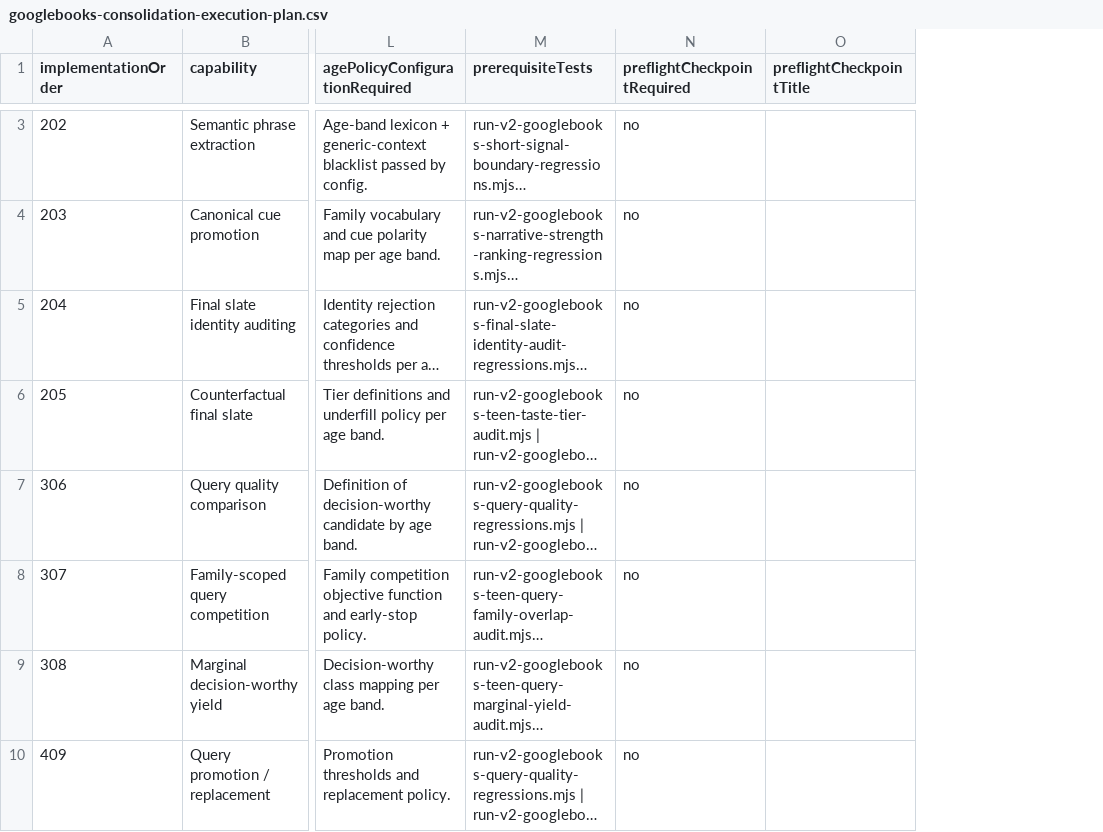
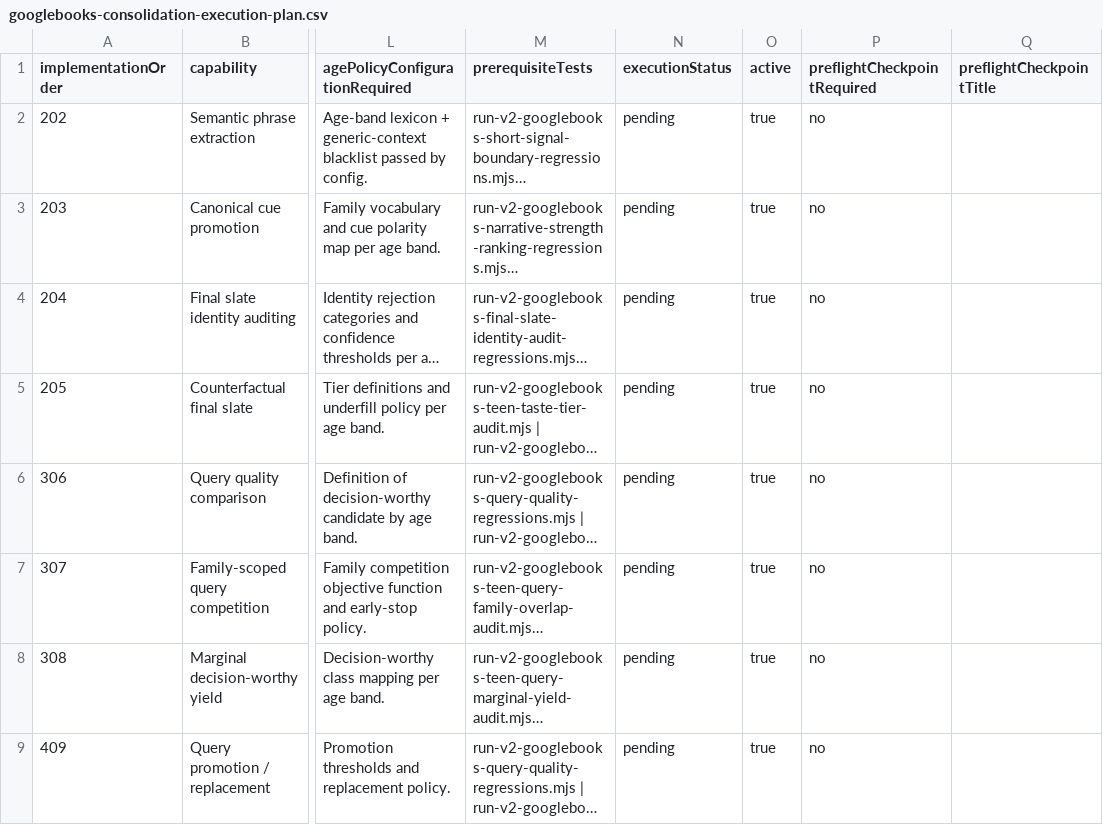
Before and after one commit to KennytheCoder22/novel-ideas2.0, a CSV file: scripts/output/googlebooks-consolidation-execution-plan.csv, drawn as a sheet; only a part is shown, gaps mark what is left out; long unchanged cells end in …; addresses are those after the commit; the diff covers the shown part only; the diff names each change by its address in the sheet, - before the commit and + after, or states it on an @@ line.

```diff
--- a/scripts/output/googlebooks-consolidation-execution-plan.csv
+++ b/scripts/output/googlebooks-consolidation-execution-plan.csv
+column N (executionStatus), rows 2-9: all pending
+column O (active), rows 2-9: all true
```
Also changed, not shown: 1 added row and 1 removed row elsewhere in this file, 2 other files.
